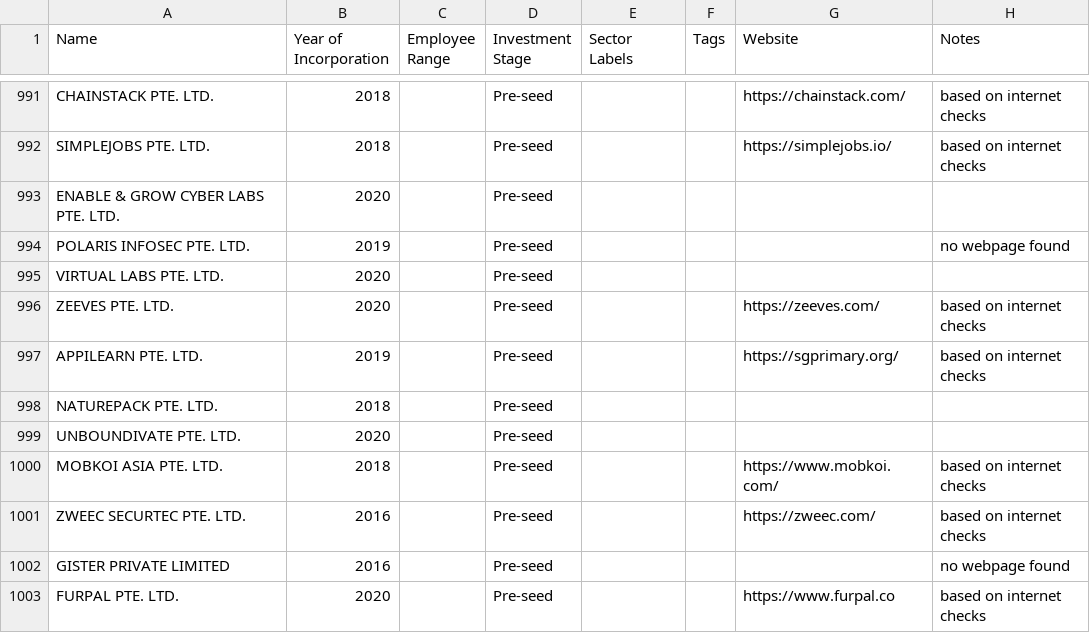
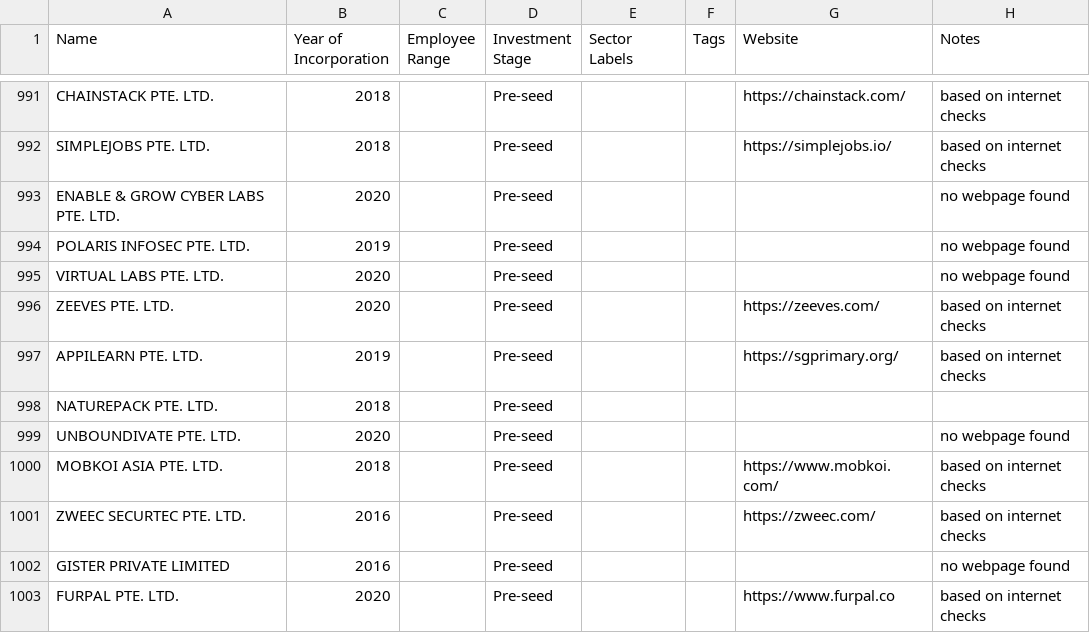
Before and after one commit to kennyeow16/tech-startup, a CSV file: singapore_tech_startups.csv, drawn as a sheet; only a part is shown, gaps mark what is left out; the diff covers the shown part only.

```diff
--- a/singapore_tech_startups.csv
+++ b/singapore_tech_startups.csv
@@ -992,5 +992,5 @@ CHAINSTACK PTE. LTD.,2018,,Pre-seed,,,https://chainstack.com/,based on internet
 SIMPLEJOBS PTE. LTD.,2018,,Pre-seed,,,https://simplejobs.io/,based on internet checks
-ENABLE & GROW CYBER LABS PTE. LTD.,2020,,Pre-seed,,,,
+ENABLE & GROW CYBER LABS PTE. LTD.,2020,,Pre-seed,,,,no webpage found
 POLARIS INFOSEC PTE. LTD.,2019,,Pre-seed,,,,no webpage found
-VIRTUAL LABS PTE. LTD.,2020,,Pre-seed,,,,
+VIRTUAL LABS PTE. LTD.,2020,,Pre-seed,,,,no webpage found
 ZEEVES PTE. LTD.,2020,,Pre-seed,,,https://zeeves.com/,based on internet checks
@@ -998,3 +998,3 @@ APPILEARN PTE. LTD.,2019,,Pre-seed,,,https://sgprimary.org/,based on internet ch
 NATUREPACK PTE. LTD.,2018,,Pre-seed,,,,
-UNBOUNDIVATE PTE. LTD.,2020,,Pre-seed,,,,
+UNBOUNDIVATE PTE. LTD.,2020,,Pre-seed,,,,no webpage found
 MOBKOI ASIA PTE. LTD.,2018,,Pre-seed,,,https://www.mobkoi.com/,based on internet checks
```
Also changed, not shown: 76 edited cells elsewhere in this file, singapore_startups_without_website.csv.
